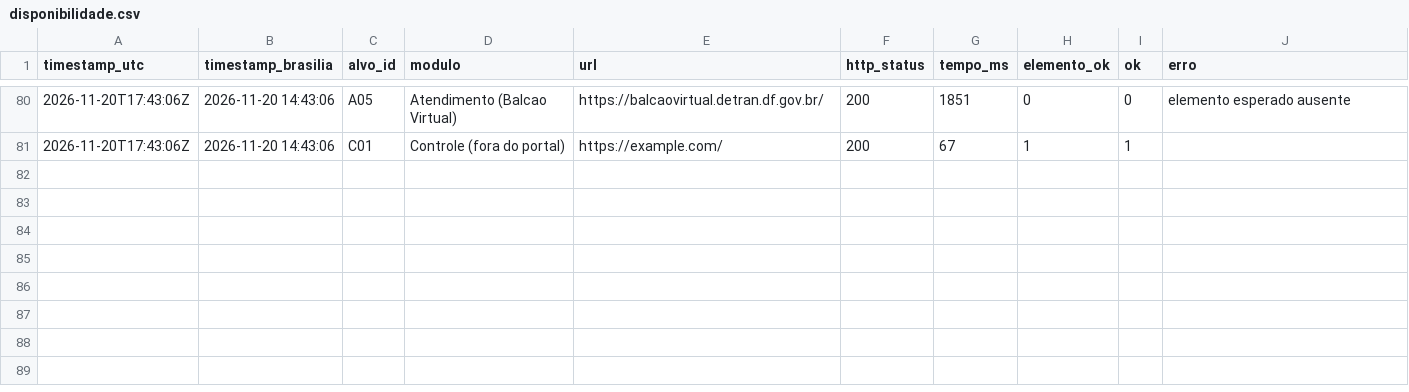
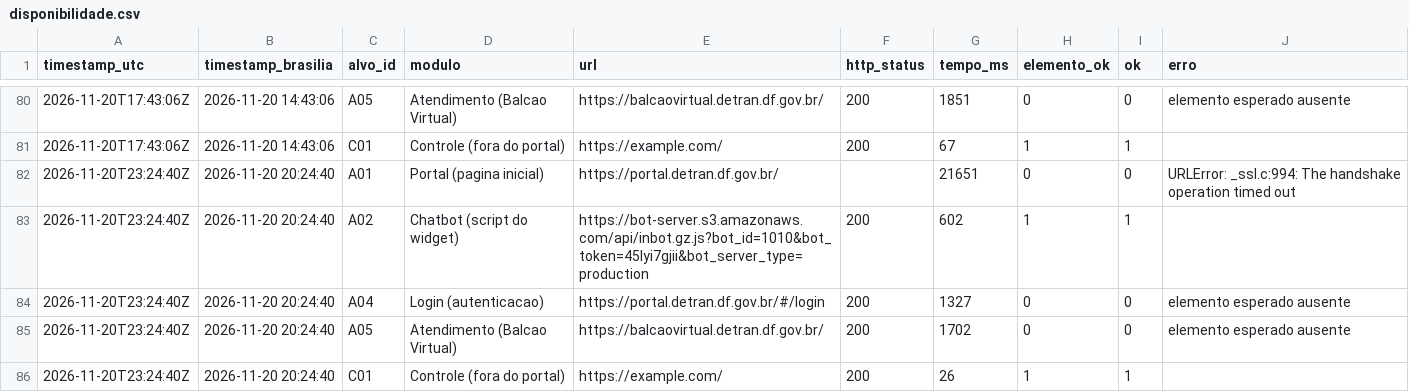
Before and after one commit to FCTE-Qualidade-de-Software-1/2026-2_T02_KAY_MCNULTY, a CSV file: confiabilidade/m1/disponibilidade.csv, drawn as a sheet; only a part is shown, gaps mark what is left out; the diff names each change by its address in the sheet, - before the commit and + after, or states it on an @@ line.

```diff
--- a/confiabilidade/m1/disponibilidade.csv
+++ b/confiabilidade/m1/disponibilidade.csv
+row 82: 2026-11-20T23:24:40Z | 2026-11-20 20:24:40 | A01 | Portal (pagina inicial) | https://portal.detran.df.gov.br/ |  | 21651 | 0 | 0 | URLError: _ssl.c:994: The handshake operation timed out
+row 83: 2026-11-20T23:24:40Z | 2026-11-20 20:24:40 | A02 | Chatbot (script do widget) | https://bot-server.s3.amazonaws.com/api/inbot.gz.js?bot_id=1010&bot_token=45lyi7gjii&bot_server_type=production | 200 | 602 | 1 | 1
+row 84: 2026-11-20T23:24:40Z | 2026-11-20 20:24:40 | A04 | Login (autenticacao) | https://portal.detran.df.gov.br/#/login | 200 | 1327 | 0 | 0 | elemento esperado ausente
+row 85: 2026-11-20T23:24:40Z | 2026-11-20 20:24:40 | A05 | Atendimento (Balcao Virtual) | https://balcaovirtual.detran.df.gov.br/ | 200 | 1702 | 0 | 0 | elemento esperado ausente
+row 86: 2026-11-20T23:24:40Z | 2026-11-20 20:24:40 | C01 | Controle (fora do portal) | https://example.com/ | 200 | 26 | 1 | 1
```
